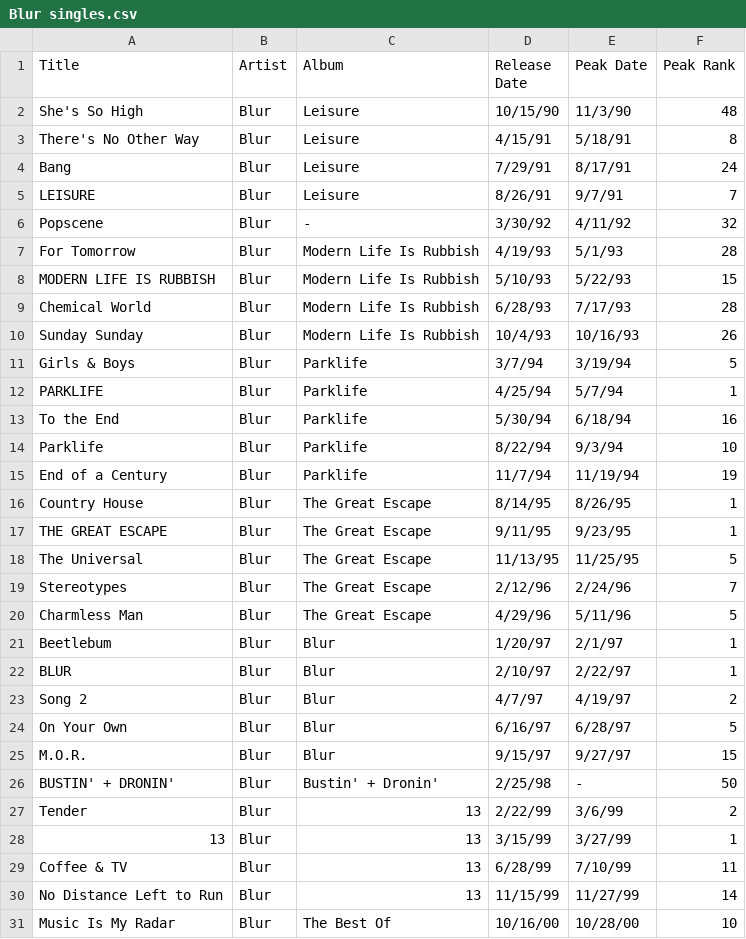
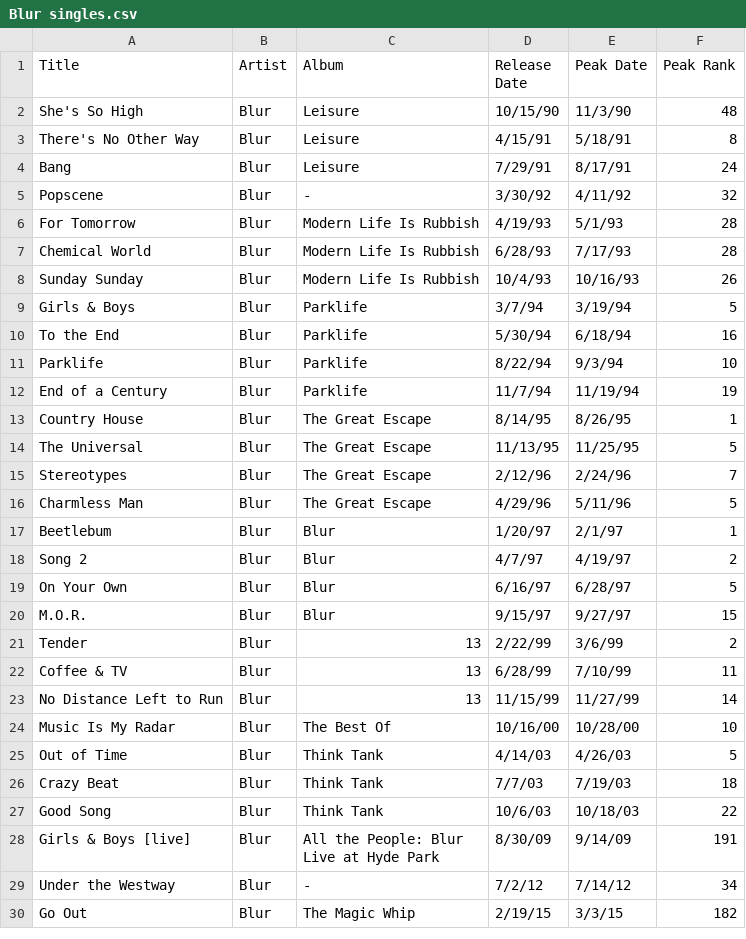
Before and after one commit to bobbyknndy/music, a CSV file: Blur singles.csv, drawn as a sheet; only a part is shown; the shorter side is filled out with more unchanged rows; the diff covers the shown part only; the diff names each change by its address in the sheet, - before the commit and + after, or states it on an @@ line.

Commit message:
Update Blur singles.csv

```diff
--- a/Blur singles.csv
+++ b/Blur singles.csv
-row 5: LEISURE | Blur | Leisure | 8/26/91 | 9/7/91 | 7
-row 8: MODERN LIFE IS RUBBISH | Blur | Modern Life Is Rubbish | 5/10/93 | 5/22/93 | 15
-row 12: PARKLIFE | Blur | Parklife | 4/25/94 | 5/7/94 | 1
-row 17: THE GREAT ESCAPE | Blur | The Great Escape | 9/11/95 | 9/23/95 | 1
-row 22: BLUR | Blur | Blur | 2/10/97 | 2/22/97 | 1
-row 26: BUSTIN' + DRONIN' | Blur | Bustin' + Dronin' | 2/25/98 | - | 50
-row 28: 13 | Blur | 13 | 3/15/99 | 3/27/99 | 1
```
Also changed, not shown: 6 removed rows elsewhere in this file.
